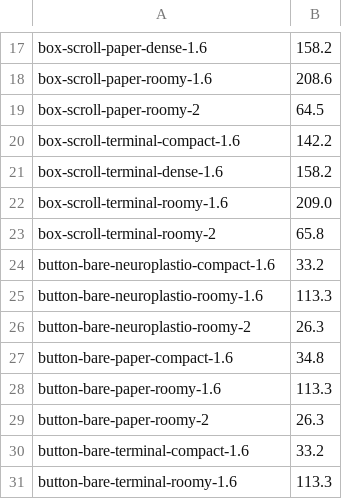
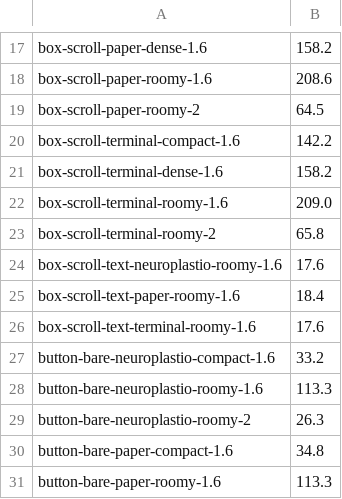
Before and after one commit to neuroplastio/hotty-surf, a TSV file: scripts/gate/baseline.tsv, drawn as a sheet; only a part is shown, gaps mark what is left out; the shorter side is filled out with more unchanged rows; the diff names each change by its address in the sheet, - before the commit and + after, or states it on an @@ line.

```diff
--- a/scripts/gate/baseline.tsv
+++ b/scripts/gate/baseline.tsv
+row 24: box-scroll-text-neuroplastio-roomy-1.6 | 17.6
+row 25: box-scroll-text-paper-roomy-1.6 | 18.4
+row 26: box-scroll-text-terminal-roomy-1.6 | 17.6
```
Also changed, not shown: 4 other files.
